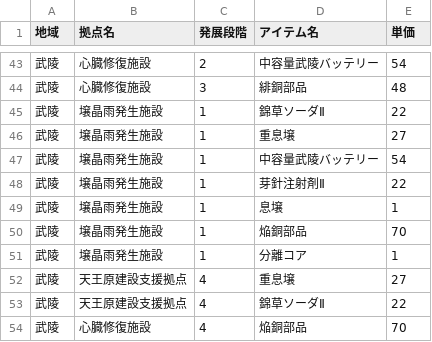
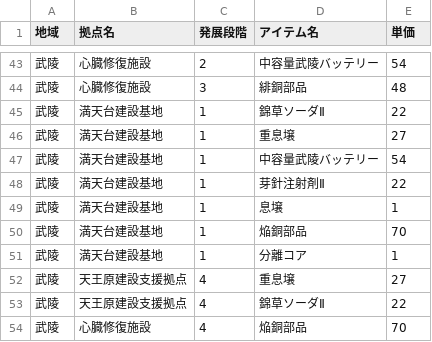
Before and after one commit to Liber12/endfield-calc, a CSV file: endfield-optimizer/config/outpost_prices.csv, drawn as a sheet; only a part is shown, gaps mark what is left out.

Commit message:
fix(ja): use official 満天台建設基地 and correct 1.4/1.5 terminology

```diff
--- a/endfield-optimizer/config/outpost_prices.csv
+++ b/endfield-optimizer/config/outpost_prices.csv
@@ -44,9 +44,9 @@
 武陵,心臓修復施設,3,緋銅部品,48
-武陵,壌晶雨発生施設,1,錦草ソーダⅡ,22
-武陵,壌晶雨発生施設,1,重息壌,27
-武陵,壌晶雨発生施設,1,中容量武陵バッテリー,54
-武陵,壌晶雨発生施設,1,芽針注射剤Ⅱ,22
-武陵,壌晶雨発生施設,1,息壌,1
-武陵,壌晶雨発生施設,1,焔銅部品,70
-武陵,壌晶雨発生施設,1,分離コア,1
+武陵,満天台建設基地,1,錦草ソーダⅡ,22
+武陵,満天台建設基地,1,重息壌,27
+武陵,満天台建設基地,1,中容量武陵バッテリー,54
+武陵,満天台建設基地,1,芽針注射剤Ⅱ,22
+武陵,満天台建設基地,1,息壌,1
+武陵,満天台建設基地,1,焔銅部品,70
+武陵,満天台建設基地,1,分離コア,1
 武陵,天王原建設支援拠点,4,重息壌,27
```
